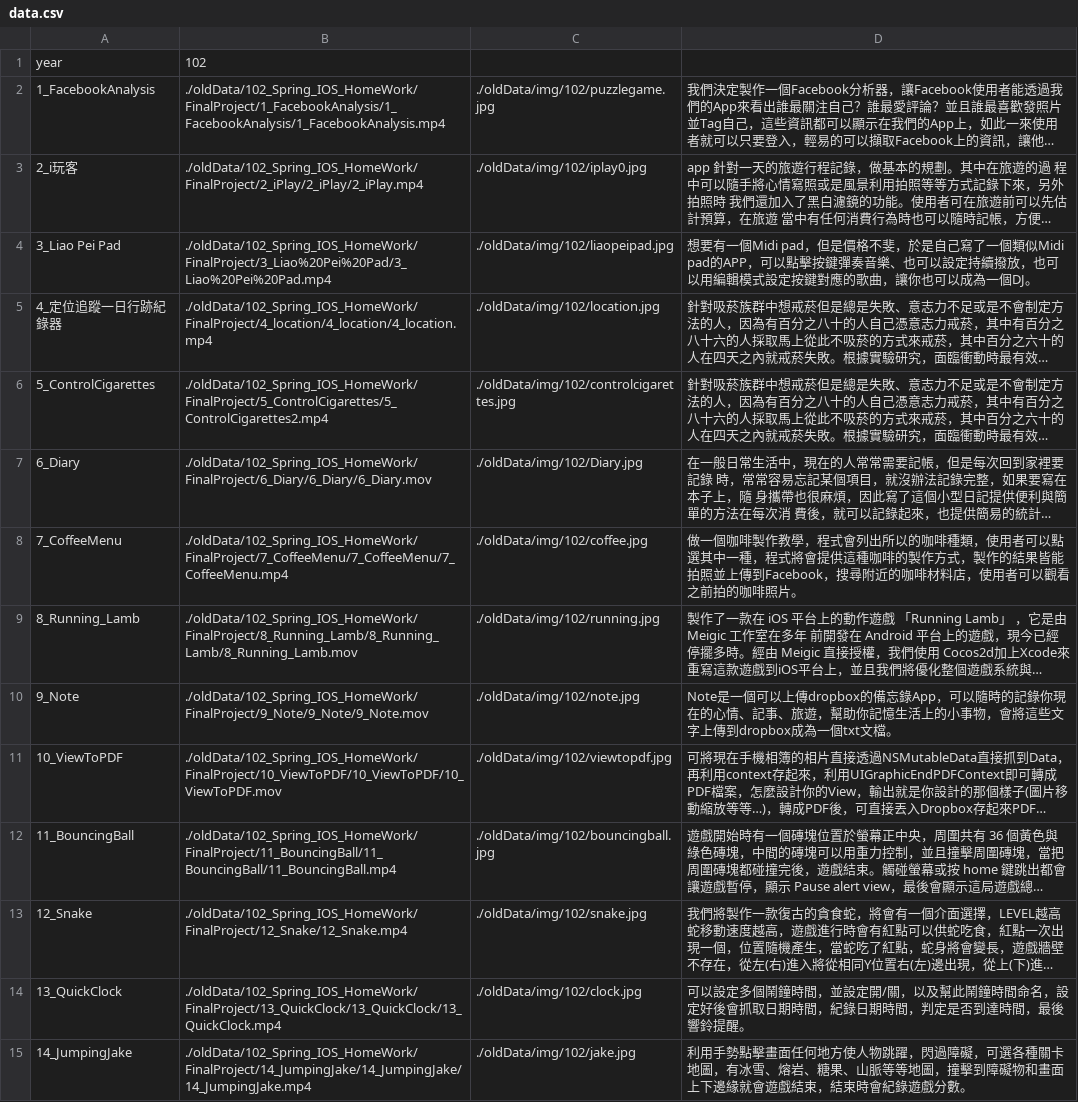
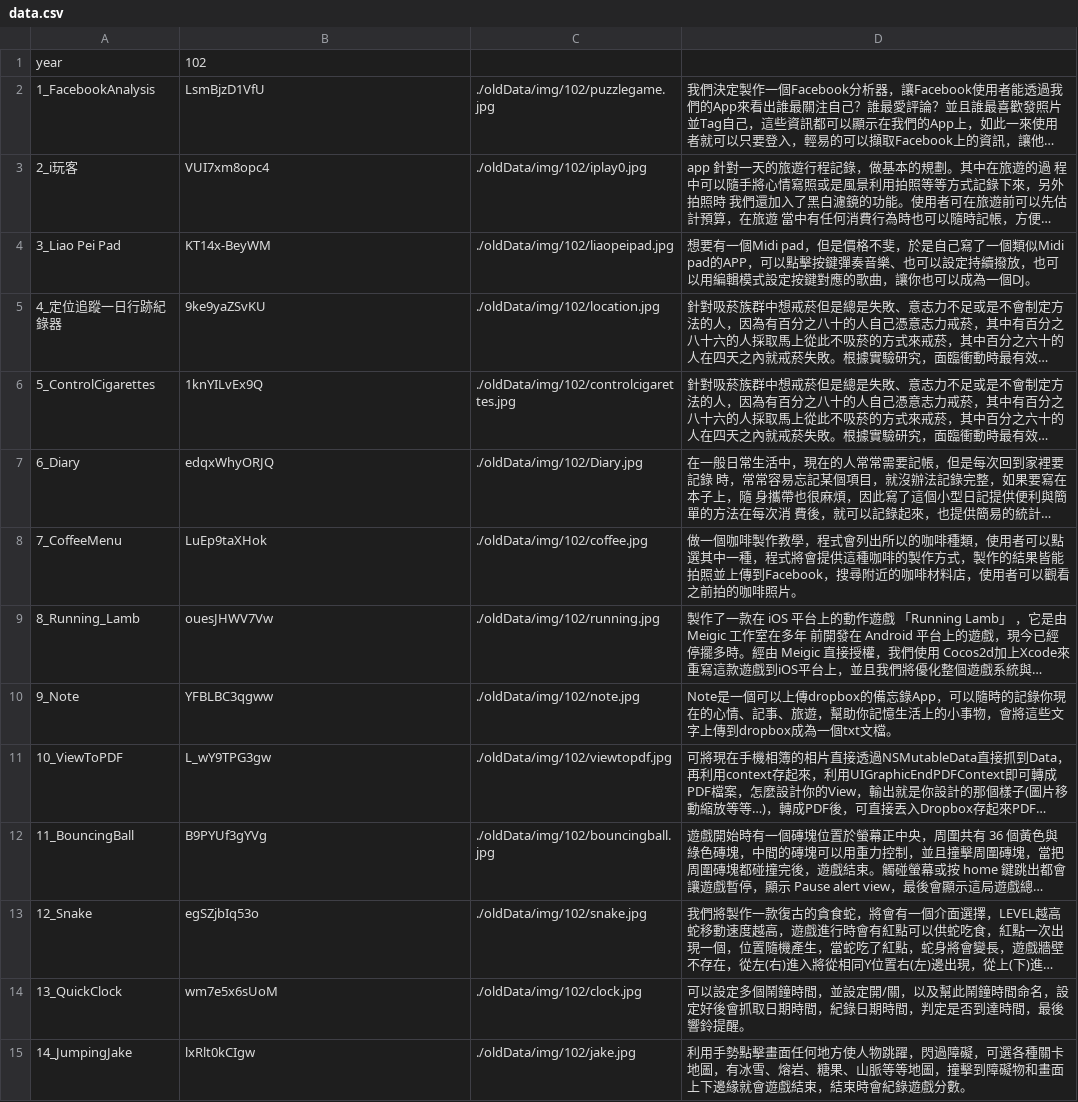
Before and after one commit to medialab1422/page, a CSV file: iosWeb/data.csv, drawn as a sheet; only a part is shown; long unchanged cells end in …; the diff covers the shown part only; the diff names each change by its address in the sheet, - before the commit and + after, or states it on an @@ line.

```diff
--- a/iosWeb/data.csv
+++ b/iosWeb/data.csv
-B2: ./oldData/102_Spring_IOS_HomeWork/FinalProject/1_FacebookAnalysis/1_FacebookAnalysis/1_FacebookAnalysis.mp4
+B2: LsmBjzD1VfU
-B3: ./oldData/102_Spring_IOS_HomeWork/FinalProject/2_iPlay/2_iPlay/2_iPlay.mp4
+B3: VUI7xm8opc4
-B4: ./oldData/102_Spring_IOS_HomeWork/FinalProject/3_Liao%20Pei%20Pad/3_Liao%20Pei%20Pad.mp4
+B4: KT14x-BeyWM
-B5: ./oldData/102_Spring_IOS_HomeWork/FinalProject/4_location/4_location/4_location.mp4
+B5: 9ke9yaZSvKU
-B6: ./oldData/102_Spring_IOS_HomeWork/FinalProject/5_ControlCigarettes/5_ControlCigarettes2.mp4
+B6: 1knYILvEx9Q
-B7: ./oldData/102_Spring_IOS_HomeWork/FinalProject/6_Diary/6_Diary/6_Diary.mov
+B7: edqxWhyORJQ
-B8: ./oldData/102_Spring_IOS_HomeWork/FinalProject/7_CoffeeMenu/7_CoffeeMenu/7_CoffeeMenu.mp4
+B8: LuEp9taXHok
-B9: ./oldData/102_Spring_IOS_HomeWork/FinalProject/8_Running_Lamb/8_Running_Lamb/8_Running_Lamb.mov
+B9: ouesJHWV7Vw
-B10: ./oldData/102_Spring_IOS_HomeWork/FinalProject/9_Note/9_Note/9_Note.mov
+B10: YFBLBC3qgww
-B11: ./oldData/102_Spring_IOS_HomeWork/FinalProject/10_ViewToPDF/10_ViewToPDF/10_ViewToPDF.mov
+B11: L_wY9TPG3gw
-B12: ./oldData/102_Spring_IOS_HomeWork/FinalProject/11_BouncingBall/11_BouncingBall/11_BouncingBall.mp4
+B12: B9PYUf3gYVg
-B13: ./oldData/102_Spring_IOS_HomeWork/FinalProject/12_Snake/12_Snake.mp4
+B13: egSZjbIq53o
-B14: ./oldData/102_Spring_IOS_HomeWork/FinalProject/13_QuickClock/13_QuickClock/13_QuickClock.mp4
+B14: wm7e5x6sUoM
-B15: ./oldData/102_Spring_IOS_HomeWork/FinalProject/14_JumpingJake/14_JumpingJake/14_JumpingJake.mp4
+B15: lxRlt0kCIgw
```
Also changed, not shown: 87 edited cells elsewhere in this file, 3 other files.
